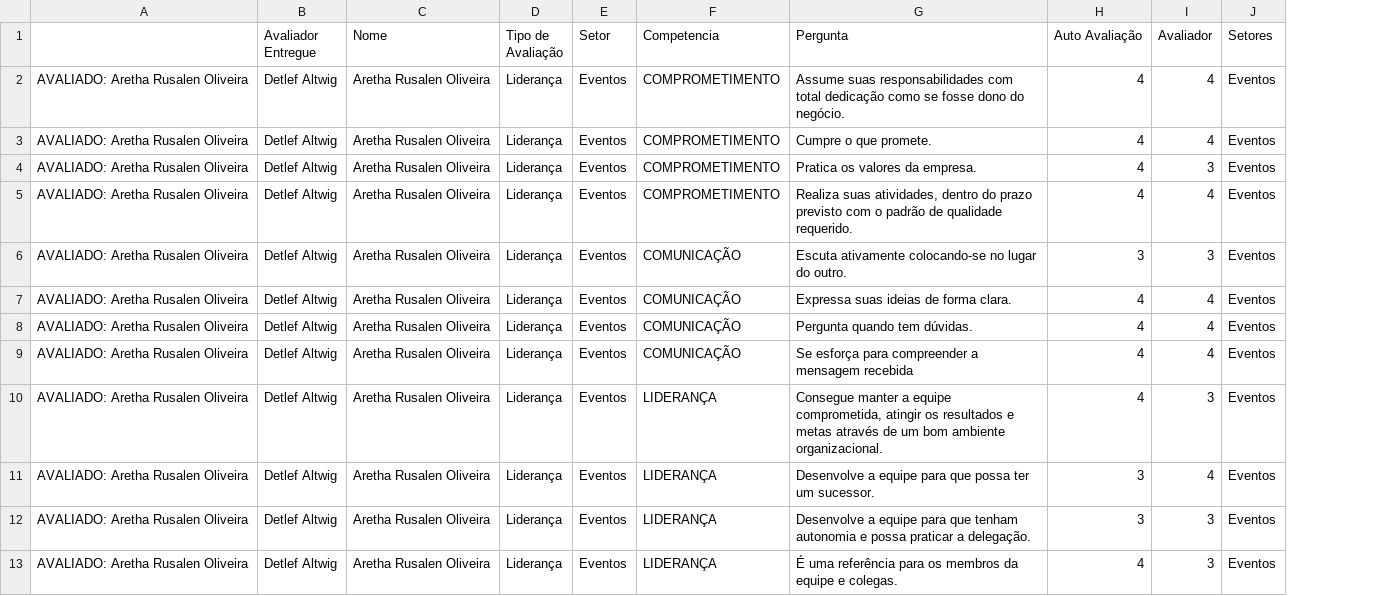
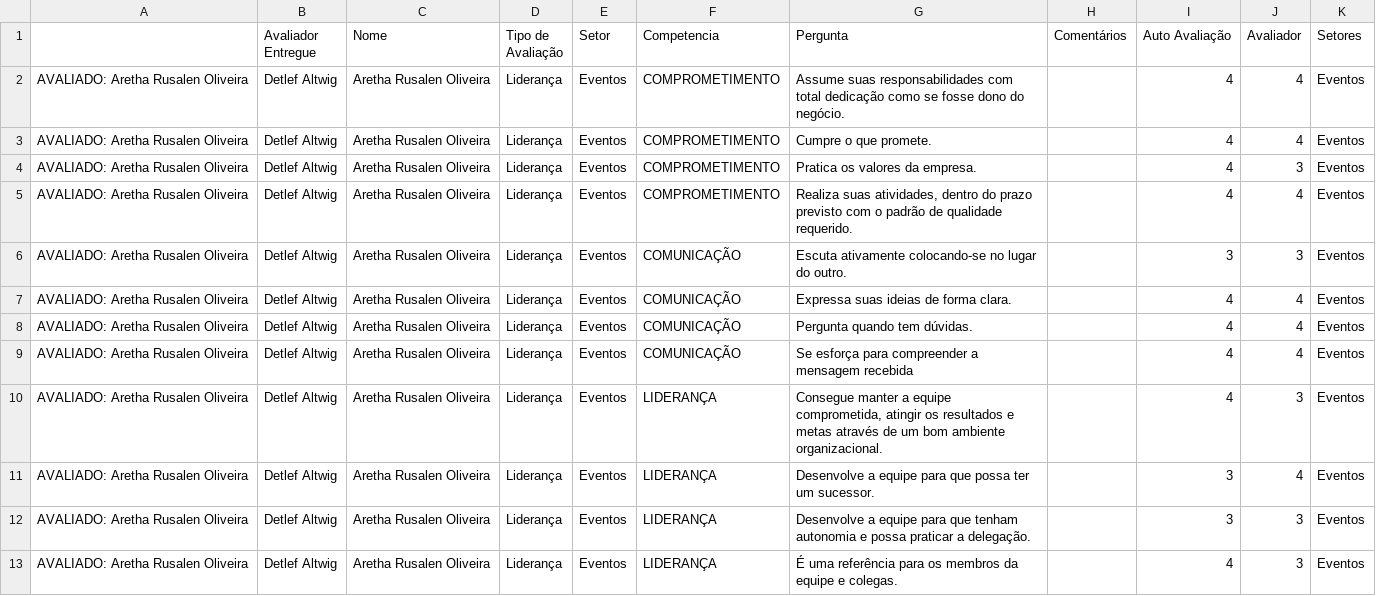
Before and after one commit to Danipag4/TSO_Detlef, a CSV file: Respostas_TSO_Detlef.csv, drawn as a sheet; only a part is shown; the diff names each change by its address in the sheet, - before the commit and + after, or states it on an @@ line.

```diff
--- a/Respostas_TSO_Detlef.csv
+++ b/Respostas_TSO_Detlef.csv
+column H (Comentários), empty
```
Also changed, not shown: 1 other file.
